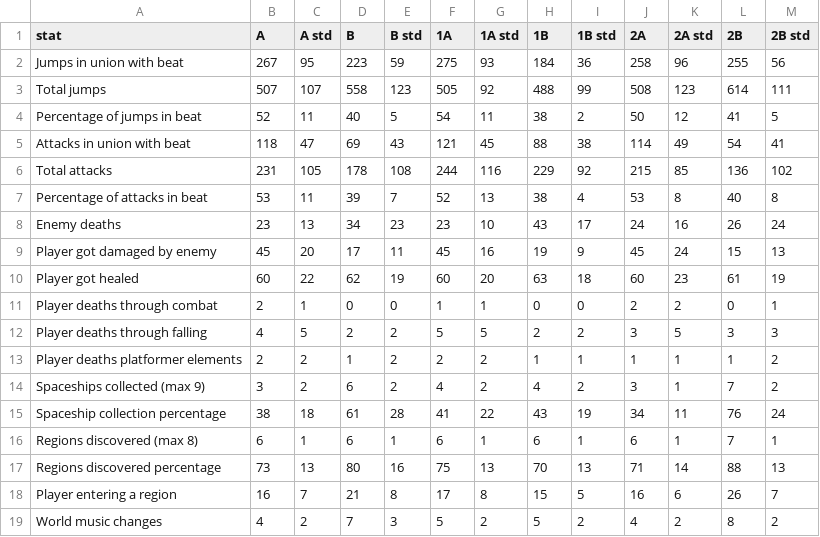
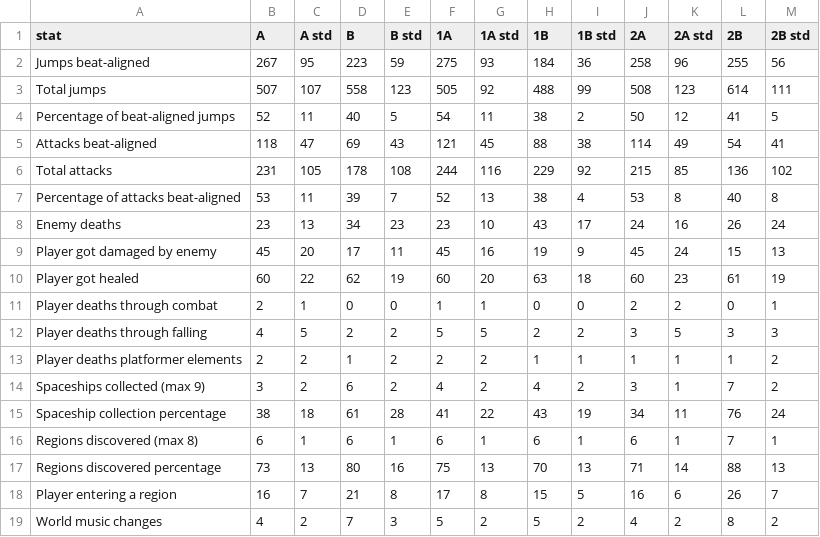
Before and after one commit to CodeIsJustLikeMagic/BeatMania, a CSV file: Evaluation/game_stat_analysis.csv, drawn as a sheet.

```diff
--- a/Evaluation/game_stat_analysis.csv
+++ b/Evaluation/game_stat_analysis.csv
@@ -1,8 +1,8 @@
 stat,A,A std,B,B std,1A,1A std,1B,1B std,2A,2A std,2B,2B std
-Jumps in union with beat,267,95,223,59,275,93,184,36,258,96,255,56
+Jumps beat-aligned,267,95,223,59,275,93,184,36,258,96,255,56
 Total jumps,507,107,558,123,505,92,488,99,508,123,614,111
-Percentage of jumps in beat,52,11,40,5,54,11,38,2,50,12,41,5
-Attacks in union with beat,118,47,69,43,121,45,88,38,114,49,54,41
+Percentage of beat-aligned jumps,52,11,40,5,54,11,38,2,50,12,41,5
+Attacks beat-aligned,118,47,69,43,121,45,88,38,114,49,54,41
 Total attacks,231,105,178,108,244,116,229,92,215,85,136,102
-Percentage of attacks in beat,53,11,39,7,52,13,38,4,53,8,40,8
+Percentage of attacks beat-aligned,53,11,39,7,52,13,38,4,53,8,40,8
 Enemy deaths,23,13,34,23,23,10,43,17,24,16,26,24
```
Also changed, not shown: 7 other files.
